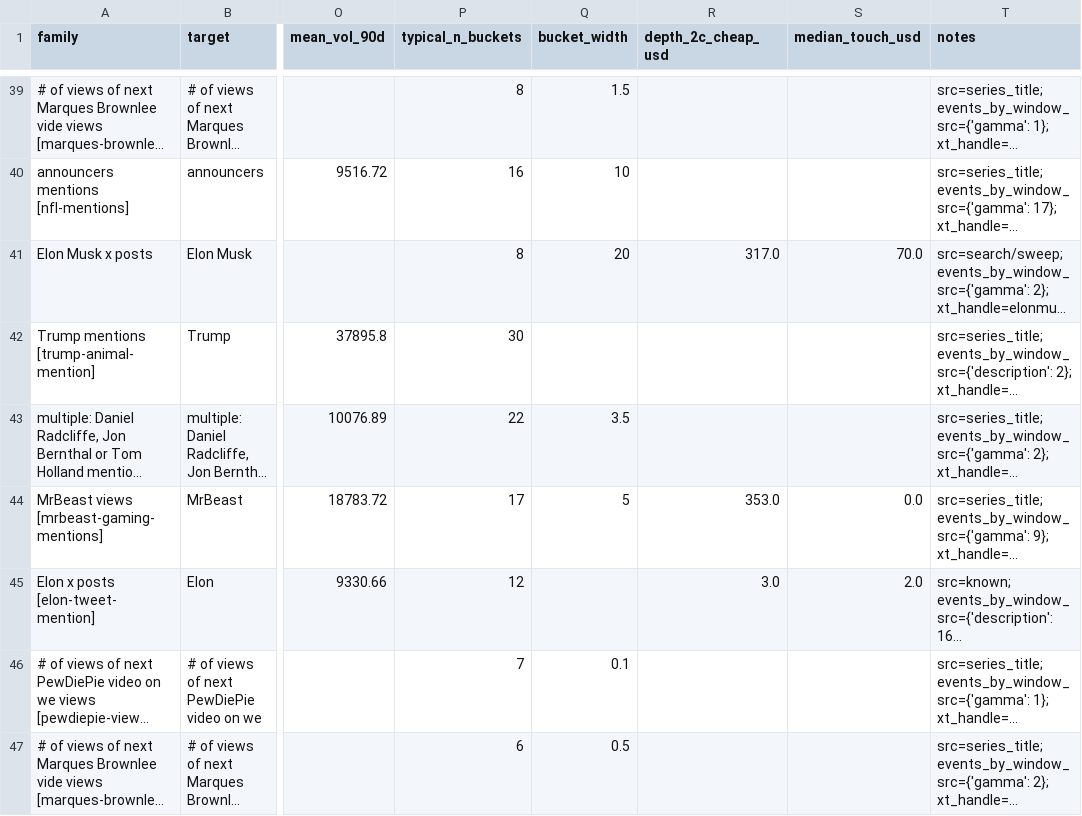
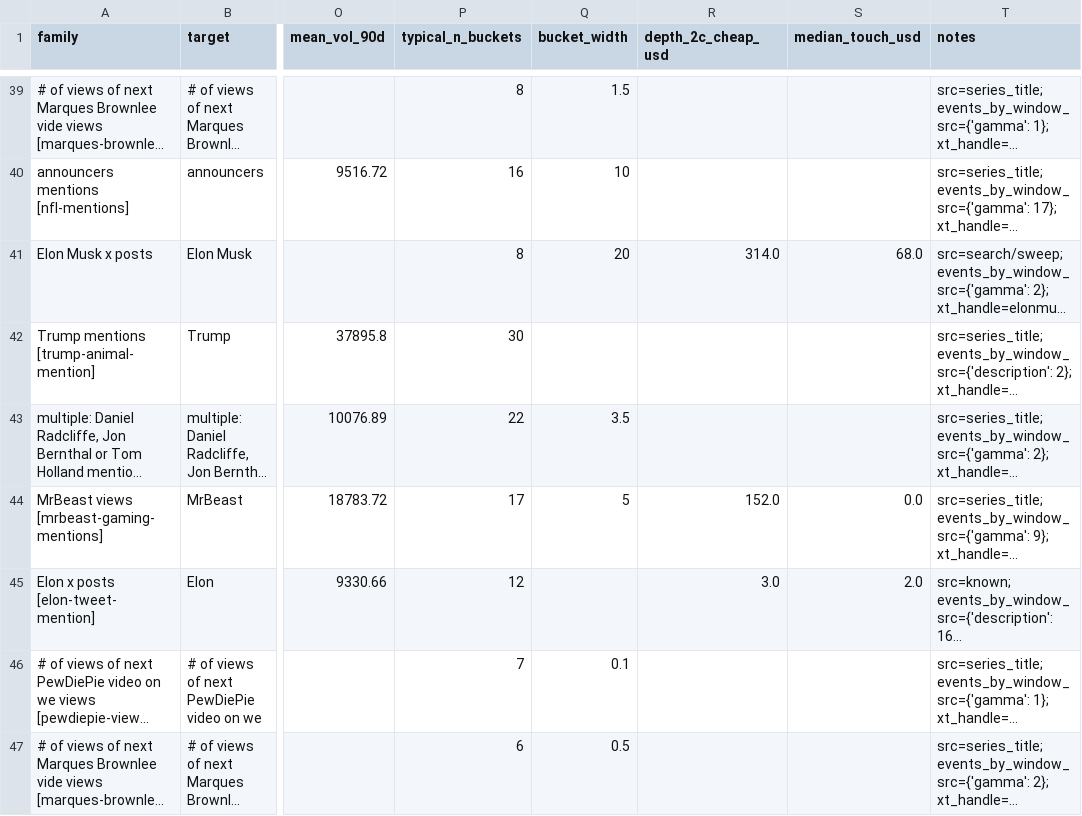
Before and after one commit to arvinhadidi/elon-poly-experiment, a CSV file: elon/data/related_inventory.csv, drawn as a sheet; only a part is shown, gaps mark what is left out; long unchanged cells end in …; the diff covers the shown part only; the diff names each change by its address in the sheet, - before the commit and + after, or states it on an @@ line.

```diff
--- a/elon/data/related_inventory.csv
+++ b/elon/data/related_inventory.csv
-R41 (depth_2c_cheap_usd): 317.0
+R41 (depth_2c_cheap_usd): 314.0
-S41 (median_touch_usd): 70.0
+S41 (median_touch_usd): 68.0
-R44 (depth_2c_cheap_usd): 353.0
+R44 (depth_2c_cheap_usd): 152.0
```
Also changed, not shown: 14 edited cells elsewhere in this file, elon/data/ops_tracker_samples.csv, elon/data/related_books.csv, 15 other files.
